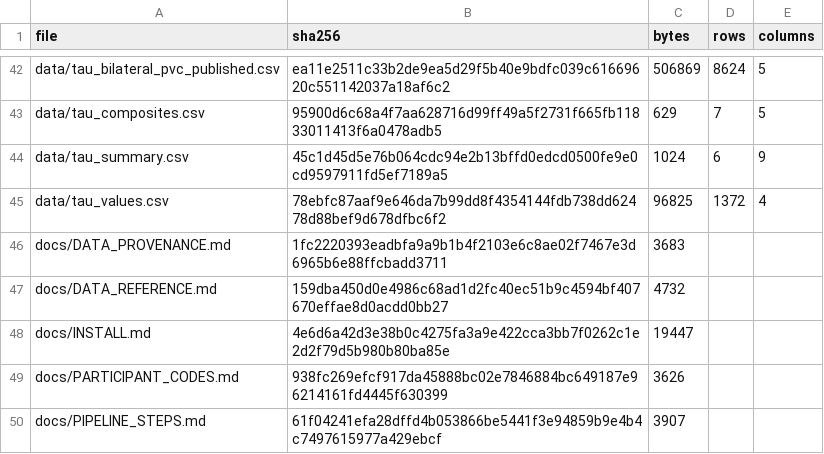
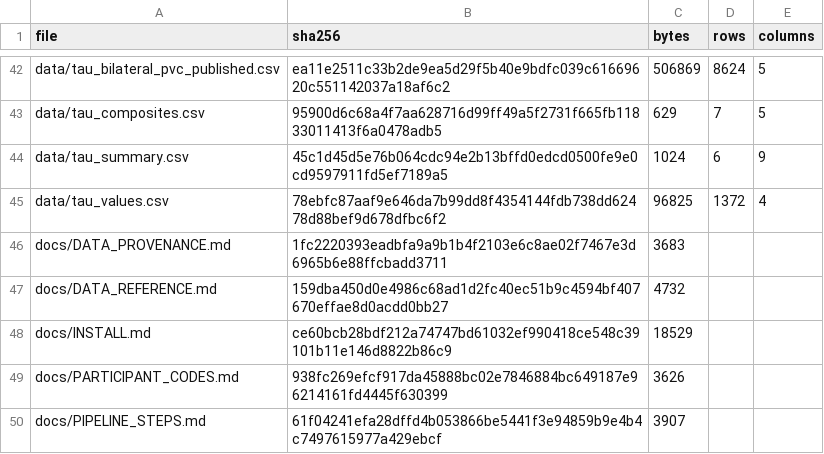
Before and after one commit to inbrainlab/PETAL, a CSV file: MANIFEST.csv, drawn as a sheet; only a part is shown, gaps mark what is left out.

```diff
--- a/MANIFEST.csv
+++ b/MANIFEST.csv
@@ -47,3 +47,3 @@ docs/DATA_PROVENANCE.md,1fc2220393eadbfa9a9b1b4f2103e6c8ae02f7467e3d6965b6e88ffc
 docs/DATA_REFERENCE.md,159dba450d0e4986c68ad1d2fc40ec51b9c4594bf407670effae8d0acdd0bb27,4732,,
-docs/INSTALL.md,4e6d6a42d3e38b0c4275fa3a9e422cca3bb7f0262c1e2d2f79d5b980b80ba85e,19447,,
+docs/INSTALL.md,ce60bcb28bdf212a74747bd61032ef990418ce548c39101b11e146d8822b86c9,18529,,
 docs/PARTICIPANT_CODES.md,938fc269efcf917da45888bc02e7846884bc649187e96214161fd4445f630399,3626,,
```
Also changed, not shown: 2 other files.
